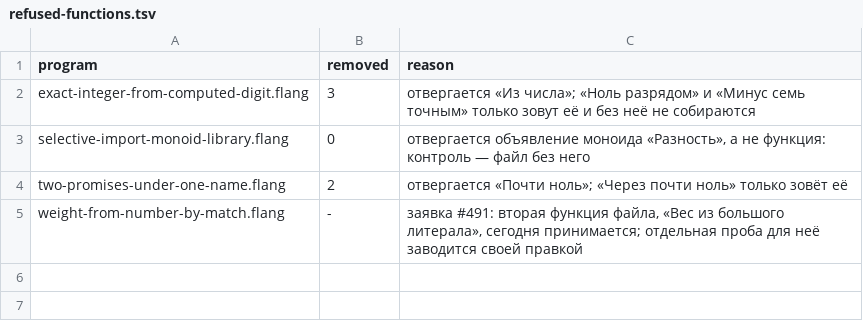
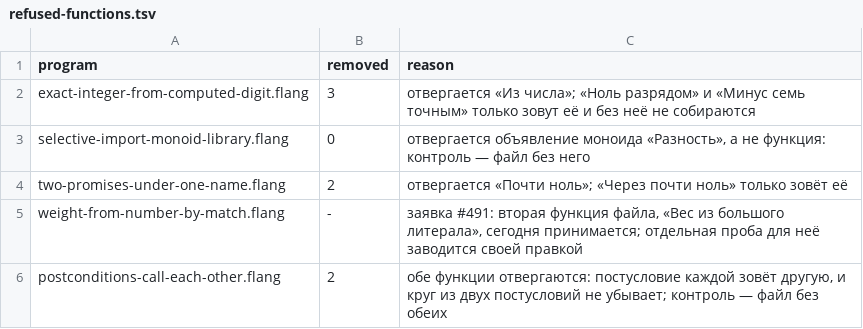
Before and after one commit to digitable-lol/flang, a TSV file: flang/proof/probes/typing-holes/refused-functions.tsv, drawn as a sheet; the diff names each change by its address in the sheet, - before the commit and + after, or states it on an @@ line.

```diff
--- a/flang/proof/probes/typing-holes/refused-functions.tsv
+++ b/flang/proof/probes/typing-holes/refused-functions.tsv
+row 6: postconditions-call-each-other.flang | 2 | обе функции отвергаются: постусловие каждой зовёт другую, и круг из двух постусловий не убывает; контроль — файл без обеих
```
Also changed, not shown: flang/proof/tables/diagnostic-codes.tsv, 2 other files.
